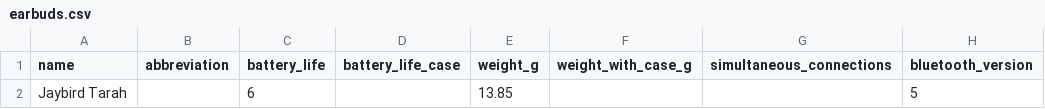
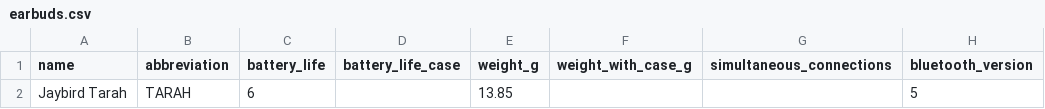
Before and after one commit to rafenden/tabelca, a CSV file: _data/earbuds.csv, drawn as a sheet; only a part is shown; the diff names each change by its address in the sheet, - before the commit and + after, or states it on an @@ line.

```diff
--- a/_data/earbuds.csv
+++ b/_data/earbuds.csv
-B2 (abbreviation): (empty)
+B2 (abbreviation): TARAH
```
Also changed, not shown: _data/backpacks.csv, _data/computer_mice.csv, 4 other files.
